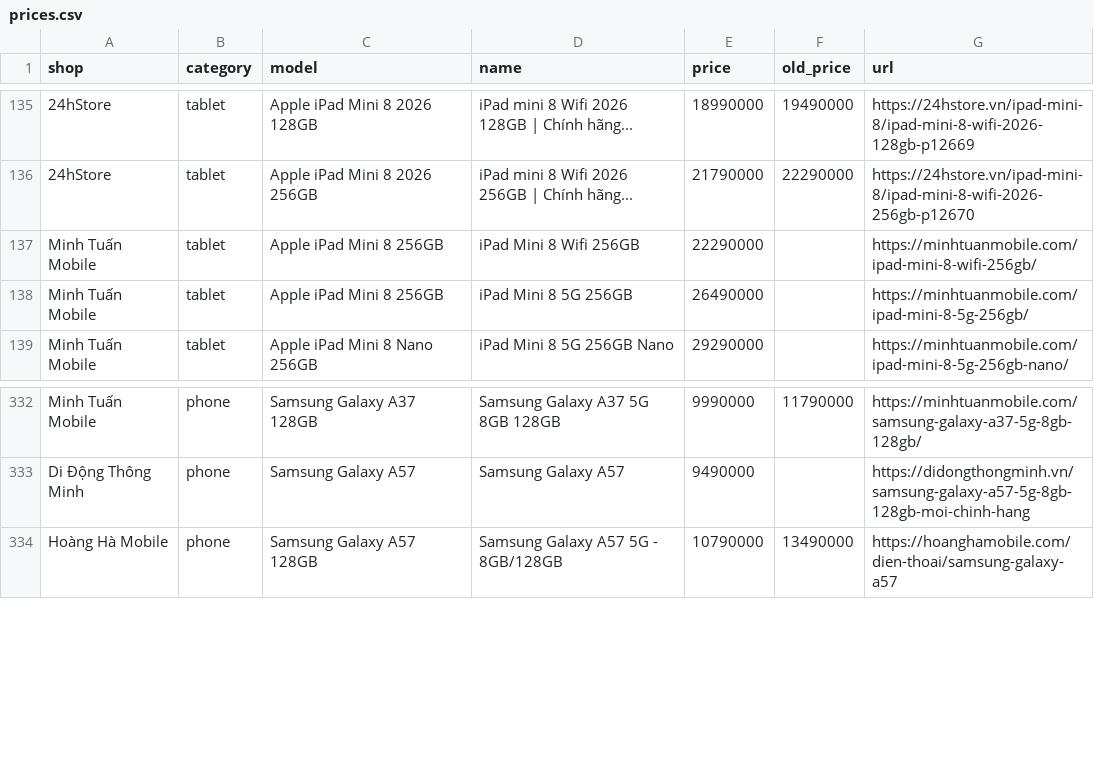
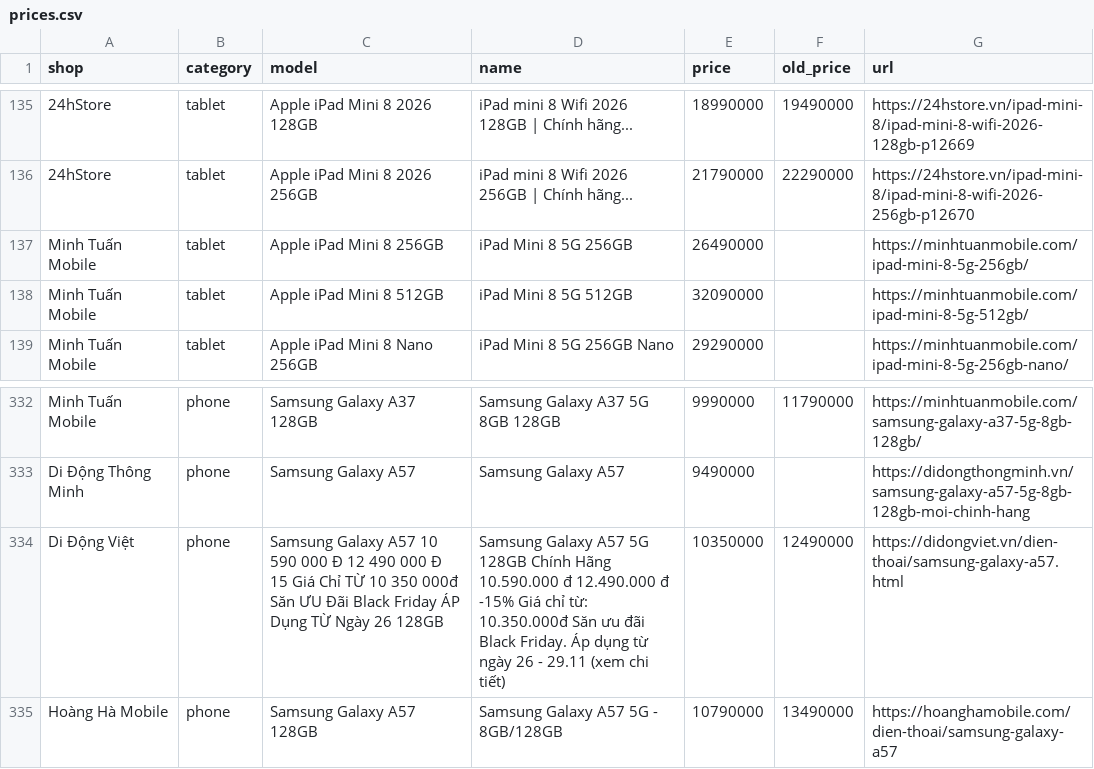
Before and after one commit to tuongphanbase/phone-tablet-price-emailer, a CSV file: docs/prices.csv, drawn as a sheet; only a part is shown, gaps mark what is left out; removed rows and columns are numbered as before the commit, all else as after; the diff names each change by its address in the sheet, - before the commit and + after, or states it on an @@ line.

```diff
--- a/docs/prices.csv
+++ b/docs/prices.csv
-row 137: Minh Tuấn Mobile | tablet | Apple iPad Mini 8 256GB | iPad Mini 8 Wifi 256GB | 22290000 |  | https://minhtuanmobile.com/ipad-mini-8-wifi-256gb/
+row 138: Minh Tuấn Mobile | tablet | Apple iPad Mini 8 512GB | iPad Mini 8 5G 512GB | 32090000 |  | https://minhtuanmobile.com/ipad-mini-8-5g-512gb/
+row 334: Di Động Việt | phone | Samsung Galaxy A57 10 590 000 Đ 12 490 000 Đ 15 Giá Chỉ TỪ 10 350 000đ Săn ƯU Đãi Black Friday ÁP Dụng TỪ Ngày 26 128GB | Samsung Galaxy A57 5G 128GB Chính Hãng 10.590.000 đ 12.490.000 đ -15% Giá chỉ từ: 10.350.000đ Săn ưu đãi Black Friday. Áp dụng từ ngày 26 - 29.11 (xem chi tiết) | 10350000 | 12490000 | https://didongviet.vn/dien-thoai/samsung-galaxy-a57.html
```
Also changed, not shown: 2 other files.
